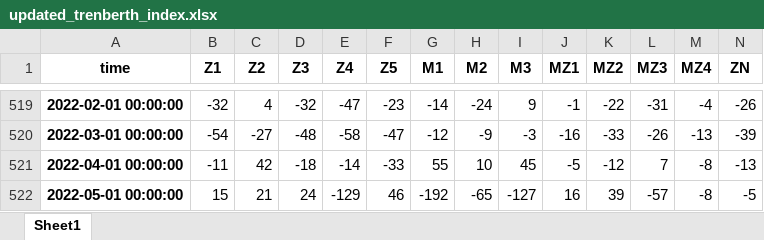
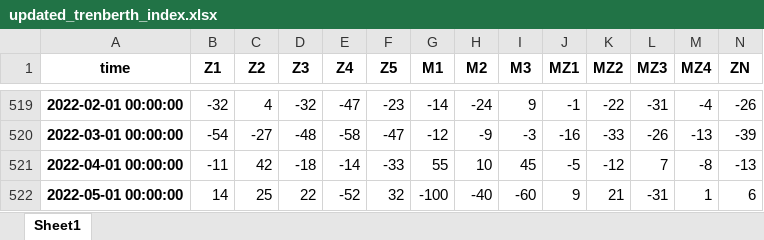
Before and after one commit to nram812/cpp, an Excel workbook: trenberth_figures/data/updated_trenberth_index.xlsx, sheet Sheet1, drawn as a sheet; only a part is shown, gaps mark what is left out; values as stored, in another font and other column widths than the file's, no borders; the diff covers the shown part only; the diff names each change by its address in the sheet, - before the commit and + after, or states it on an @@ line.

```diff
--- a/trenberth_figures/data/updated_trenberth_index.xlsx (sheet Sheet1)
+++ b/trenberth_figures/data/updated_trenberth_index.xlsx (sheet Sheet1)
-B522 (Z1): 15
+B522 (Z1): 14
-C522 (Z2): 21
+C522 (Z2): 25
-D522 (Z3): 24
+D522 (Z3): 22
-E522 (Z4): -129
+E522 (Z4): -52
-F522 (Z5): 46
+F522 (Z5): 32
-G522 (M1): -192
+G522 (M1): -100
-H522 (M2): -65
+H522 (M2): -40
-I522 (M3): -127
+I522 (M3): -60
-J522 (MZ1): 16
+J522 (MZ1): 9
-K522 (MZ2): 39
+K522 (MZ2): 21
-L522 (MZ3): -57
+L522 (MZ3): -31
-M522 (MZ4): -8
+M522 (MZ4): 1
-N522 (ZN): -5
+N522 (ZN): 6
```
Also changed, not shown: 2 edited cells elsewhere in this sheet, CEI/data/new_CEI.xlsx, SAM/data/SAM.xlsx, 19 other files.
